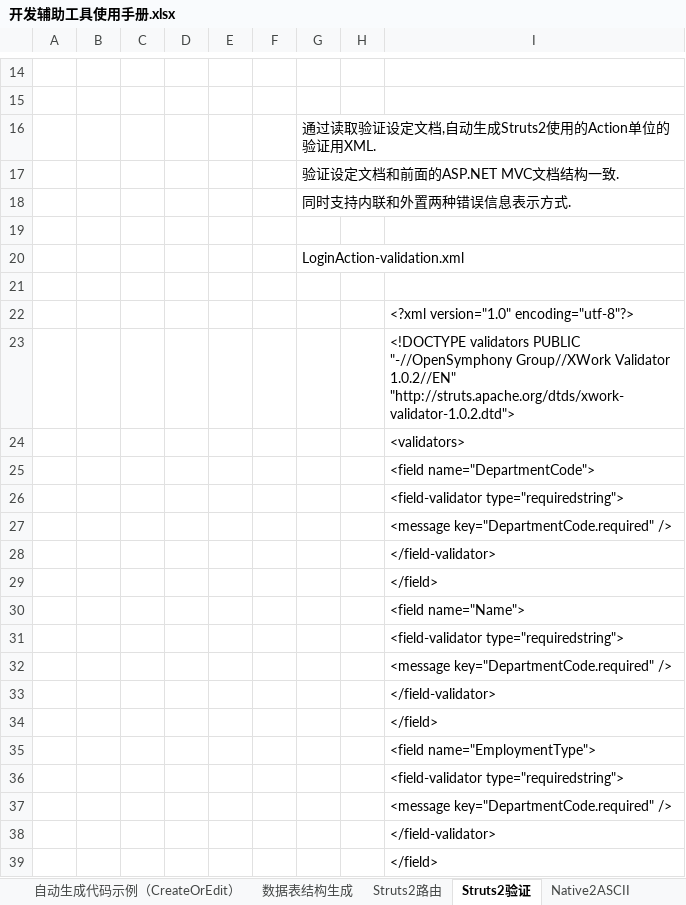
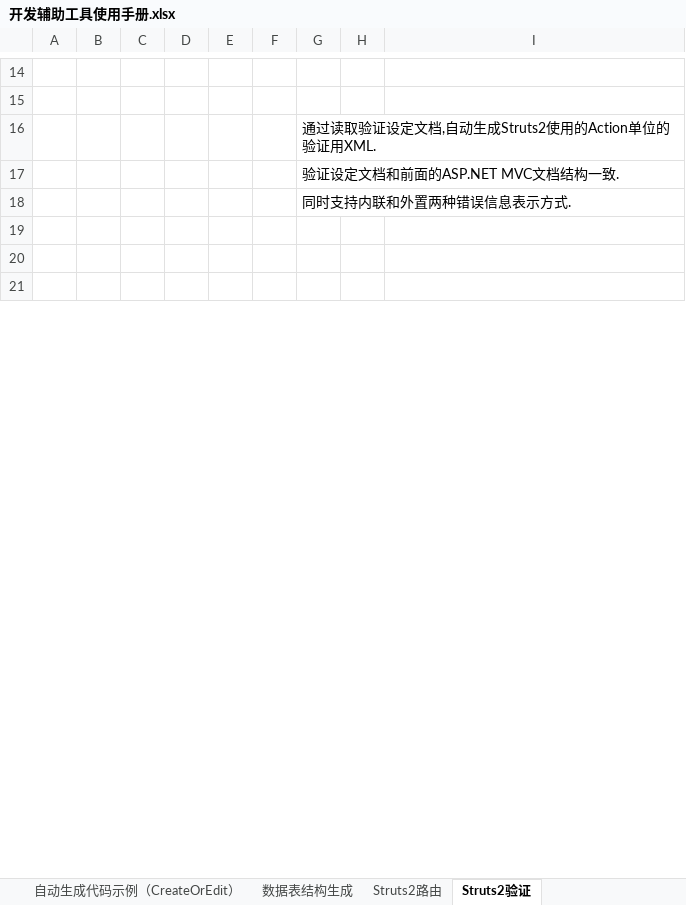
Before and after one commit to magicdict/DominoKit, an Excel workbook: DevKit/Help/开发辅助工具使用手册.xlsx, sheet Struts2验证, drawn as a sheet; only a part is shown, gaps mark what is left out; values as stored, in another font and other column widths than the file's, no borders; charts and pictures not drawn; removed rows and columns are numbered as before the commit, all else as after; the diff covers the shown part only; the diff names each change by its address in the sheet, - before the commit and + after, or states it on an @@ line.

```diff
--- a/DevKit/Help/开发辅助工具使用手册.xlsx (sheet Struts2验证)
+++ b/DevKit/Help/开发辅助工具使用手册.xlsx (sheet Struts2验证)
-row 20:  |  |  |  |  |  | LoginAction-validation.xml
-I21: <?xml version="1.0" encoding="utf-8"?>
+I21: (empty)
-row 23:  |  |  |  |  |  |  |  | <!DOCTYPE validators PUBLIC "-//OpenSymphony Group//XWork Validator 1.0.2//EN" "http://struts.apache.org/dtds/xwork-validator-1.0.2.dtd">
-row 24:  |  |  |  |  |  |  |  | <validators>
-row 25:  |  |  |  |  |  |  |  | <field name="DepartmentCode">
-row 26:  |  |  |  |  |  |  |  | <field-validator type="requiredstring">
-row 27:  |  |  |  |  |  |  |  | <message key="DepartmentCode.required" />
-row 28:  |  |  |  |  |  |  |  | </field-validator>
-row 29:  |  |  |  |  |  |  |  | </field>
-row 30:  |  |  |  |  |  |  |  | <field name="Name">
-row 31:  |  |  |  |  |  |  |  | <field-validator type="requiredstring">
-row 32:  |  |  |  |  |  |  |  | <message key="DepartmentCode.required" />
-row 33:  |  |  |  |  |  |  |  | </field-validator>
-row 34:  |  |  |  |  |  |  |  | </field>
-row 35:  |  |  |  |  |  |  |  | <field name="EmploymentType">
-row 36:  |  |  |  |  |  |  |  | <field-validator type="requiredstring">
-row 37:  |  |  |  |  |  |  |  | <message key="DepartmentCode.required" />
-row 38:  |  |  |  |  |  |  |  | </field-validator>
-row 39:  |  |  |  |  |  |  |  | </field>
```
Also changed, not shown: 1 added row, 20 removed rows, 16 edited cells and cell formats elsewhere in this sheet, other sheet tabs, 4 other files.
